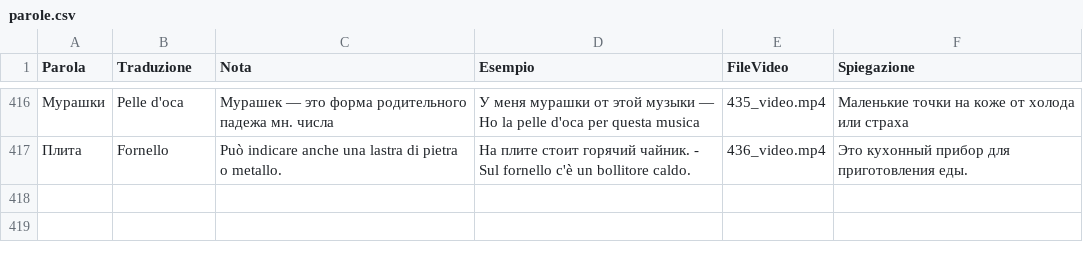
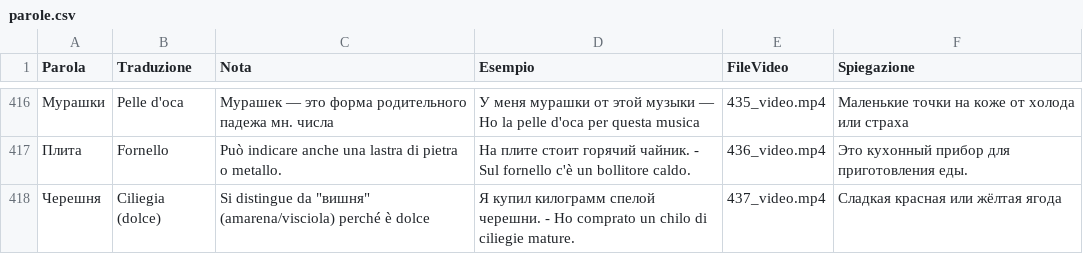
Before and after one commit to gfusarbassini/flashcards-video-bot, a CSV file: parole.csv, drawn as a sheet; only a part is shown, gaps mark what is left out.

```diff
--- a/parole.csv
+++ b/parole.csv
@@ -417 +417,2 @@ Parola,Traduzione,Nota,Esempio,FileVideo,Spiegazione
 Плита,Fornello,Può indicare anche una lastra di pietra o metallo.,На плите стоит горячий чайник. - Sul fornello c'è un bollitore caldo.,436_video.mp4,Это кухонный прибор для приготовления еды.
+Черешня,Ciliegia (dolce),"Si distingue da ""вишня"" (amarena/visciola) perché è dolce",Я купил килограмм спелой черешни. - Ho comprato un chilo di ciliegie mature.,437_video.mp4,Сладкая красная или жёлтая ягода
```
Also changed, not shown: 1 other file.
